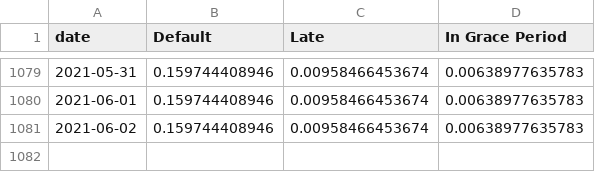
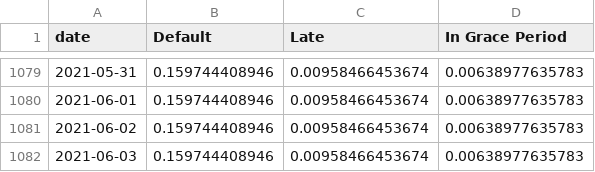
Before and after one commit to mshadish/lendingclub, a CSV file: data.csv, drawn as a sheet; only a part is shown, gaps mark what is left out.

Commit message:
Data update Thu Jun  3 19:10:31 PDT 2021

```diff
--- a/data.csv
+++ b/data.csv
@@ -1081 +1081,2 @@ date,Default,Late,In Grace Period
 2021-06-02,0.159744408946,0.00958466453674,0.00638977635783
+2021-06-03,0.159744408946,0.00958466453674,0.00638977635783
```
